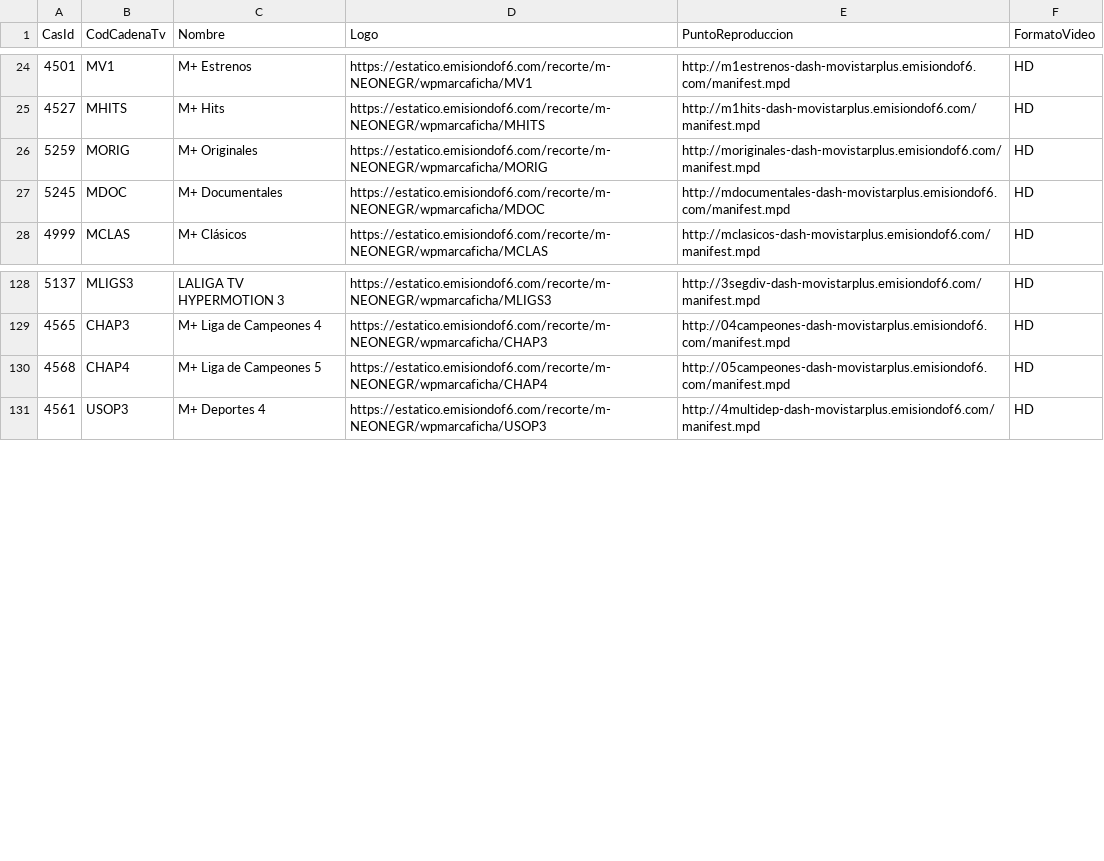
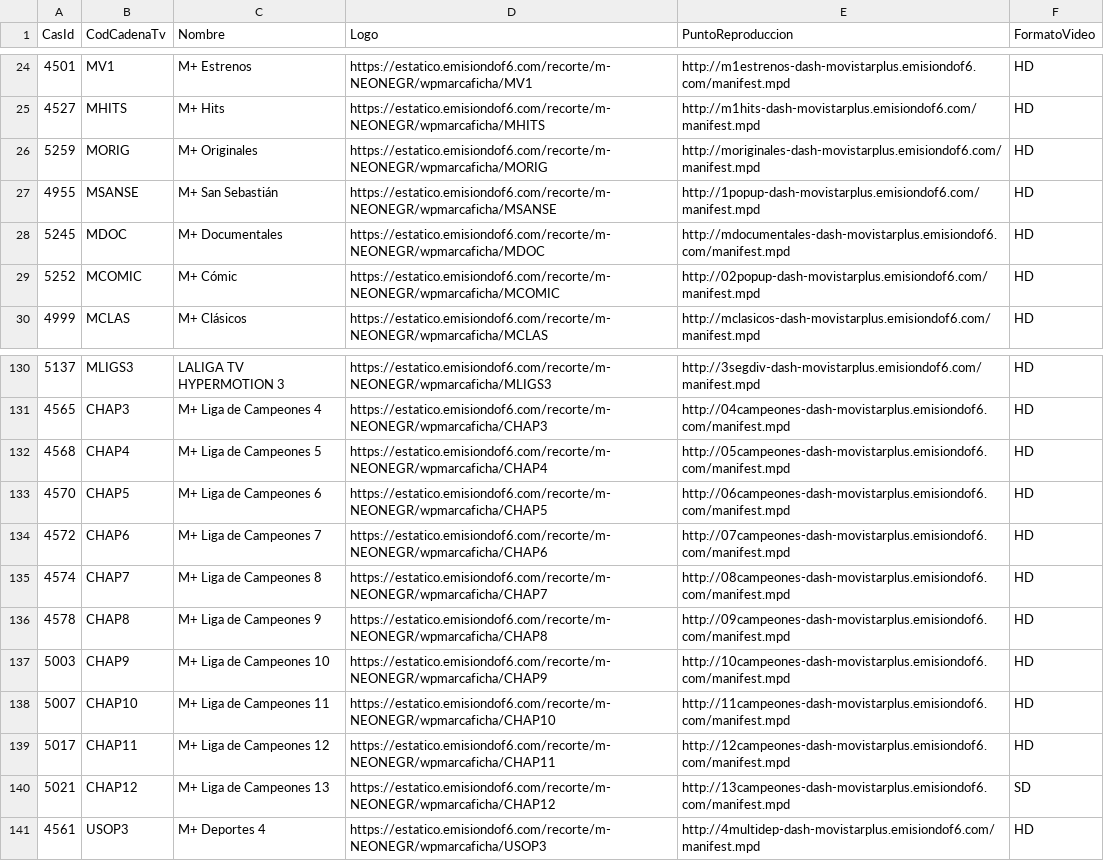
Before and after one commit to parotris3/Mfeed, a CSV file: ott.csv, drawn as a sheet; only a part is shown, gaps mark what is left out; the diff names each change by its address in the sheet, - before the commit and + after, or states it on an @@ line.

```diff
--- a/ott.csv
+++ b/ott.csv
+row 27: 4955 | MSANSE | M+ San Sebastián | https://estatico.emisiondof6.com/recorte/m-NEONEGR/wpmarcaficha/MSANSE | http://1popup-dash-movistarplus.emisiondof6.com/manifest.mpd | HD
+row 29: 5252 | MCOMIC | M+ Cómic | https://estatico.emisiondof6.com/recorte/m-NEONEGR/wpmarcaficha/MCOMIC | http://02popup-dash-movistarplus.emisiondof6.com/manifest.mpd | HD
+row 133: 4570 | CHAP5 | M+ Liga de Campeones 6 | https://estatico.emisiondof6.com/recorte/m-NEONEGR/wpmarcaficha/CHAP5 | http://06campeones-dash-movistarplus.emisiondof6.com/manifest.mpd | HD
+row 134: 4572 | CHAP6 | M+ Liga de Campeones 7 | https://estatico.emisiondof6.com/recorte/m-NEONEGR/wpmarcaficha/CHAP6 | http://07campeones-dash-movistarplus.emisiondof6.com/manifest.mpd | HD
+row 135: 4574 | CHAP7 | M+ Liga de Campeones 8 | https://estatico.emisiondof6.com/recorte/m-NEONEGR/wpmarcaficha/CHAP7 | http://08campeones-dash-movistarplus.emisiondof6.com/manifest.mpd | HD
+row 136: 4578 | CHAP8 | M+ Liga de Campeones 9 | https://estatico.emisiondof6.com/recorte/m-NEONEGR/wpmarcaficha/CHAP8 | http://09campeones-dash-movistarplus.emisiondof6.com/manifest.mpd | HD
+row 137: 5003 | CHAP9 | M+ Liga de Campeones 10 | https://estatico.emisiondof6.com/recorte/m-NEONEGR/wpmarcaficha/CHAP9 | http://10campeones-dash-movistarplus.emisiondof6.com/manifest.mpd | HD
+row 138: 5007 | CHAP10 | M+ Liga de Campeones 11 | https://estatico.emisiondof6.com/recorte/m-NEONEGR/wpmarcaficha/CHAP10 | http://11campeones-dash-movistarplus.emisiondof6.com/manifest.mpd | HD
+row 139: 5017 | CHAP11 | M+ Liga de Campeones 12 | https://estatico.emisiondof6.com/recorte/m-NEONEGR/wpmarcaficha/CHAP11 | http://12campeones-dash-movistarplus.emisiondof6.com/manifest.mpd | HD
+row 140: 5021 | CHAP12 | M+ Liga de Campeones 13 | https://estatico.emisiondof6.com/recorte/m-NEONEGR/wpmarcaficha/CHAP12 | http://13campeones-dash-movistarplus.emisiondof6.com/manifest.mpd | SD
```
Also changed, not shown: cambios.csv, difusion.csv.
